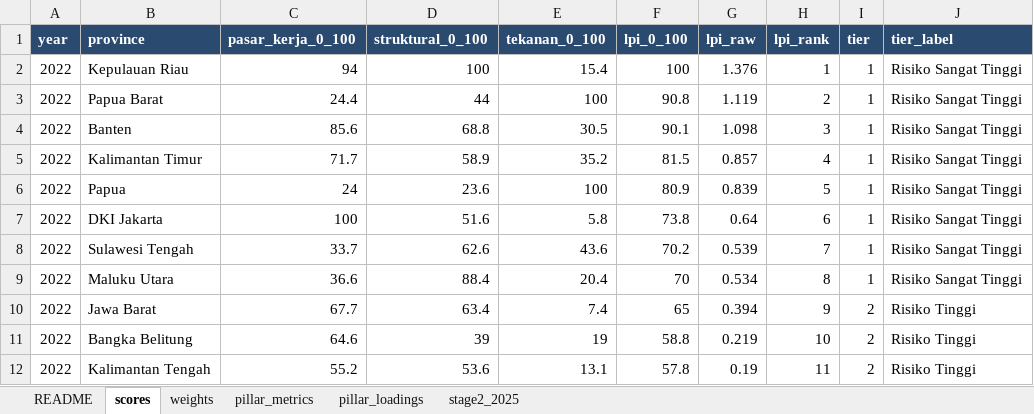
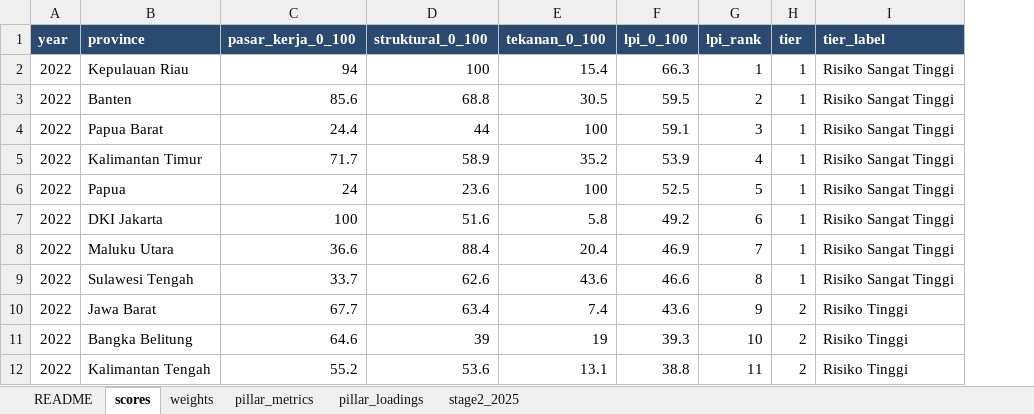
Before and after one commit to den-econ/phk_dashboard, an Excel workbook: model/model_LPI/outputs/lpi_scores.xlsx, sheet scores, drawn as a sheet; only a part is shown; values as stored, in another font and other column widths than the file's, no borders; removed rows and columns are numbered as before the commit, all else as after; the diff covers the shown part only; the diff names each change by its address in the sheet, - before the commit and + after, or states it on an @@ line.

Commit message:
revising the LPI score calculation

```diff
--- a/model/model_LPI/outputs/lpi_scores.xlsx (sheet scores)
+++ b/model/model_LPI/outputs/lpi_scores.xlsx (sheet scores)
-column G (lpi_raw), rows 2-12: 1.376 | 1.119 | 1.098 | 0.857 | 0.839 | 0.64 | 0.539 | 0.534 | 0.394 | 0.219 | 0.19
-F2 (lpi_0_100): 100
+F2 (lpi_0_100): 66.3
-B3 (province): Papua Barat
+B3 (province): Banten
-C3 (pasar_kerja_0_100): 24.4
+C3 (pasar_kerja_0_100): 85.6
-D3 (struktural_0_100): 44
+D3 (struktural_0_100): 68.8
-E3 (tekanan_0_100): 100
+E3 (tekanan_0_100): 30.5
-F3 (lpi_0_100): 90.8
+F3 (lpi_0_100): 59.5
-B4 (province): Banten
+B4 (province): Papua Barat
-C4 (pasar_kerja_0_100): 85.6
+C4 (pasar_kerja_0_100): 24.4
-D4 (struktural_0_100): 68.8
+D4 (struktural_0_100): 44
-E4 (tekanan_0_100): 30.5
+E4 (tekanan_0_100): 100
-F4 (lpi_0_100): 90.1
+F4 (lpi_0_100): 59.1
-F5 (lpi_0_100): 81.5
+F5 (lpi_0_100): 53.9
-F6 (lpi_0_100): 80.9
+F6 (lpi_0_100): 52.5
-F7 (lpi_0_100): 73.8
+F7 (lpi_0_100): 49.2
-B8 (province): Sulawesi Tengah
+B8 (province): Maluku Utara
-C8 (pasar_kerja_0_100): 33.7
+C8 (pasar_kerja_0_100): 36.6
-D8 (struktural_0_100): 62.6
+D8 (struktural_0_100): 88.4
-E8 (tekanan_0_100): 43.6
+E8 (tekanan_0_100): 20.4
-F8 (lpi_0_100): 70.2
+F8 (lpi_0_100): 46.9
-B9 (province): Maluku Utara
+B9 (province): Sulawesi Tengah
-C9 (pasar_kerja_0_100): 36.6
+C9 (pasar_kerja_0_100): 33.7
-D9 (struktural_0_100): 88.4
+D9 (struktural_0_100): 62.6
-E9 (tekanan_0_100): 20.4
+E9 (tekanan_0_100): 43.6
-F9 (lpi_0_100): 70
+F9 (lpi_0_100): 46.6
-F10 (lpi_0_100): 65
+F10 (lpi_0_100): 43.6
-F11 (lpi_0_100): 58.8
+F11 (lpi_0_100): 39.3
-F12 (lpi_0_100): 57.8
+F12 (lpi_0_100): 38.8
```
Also changed, not shown: 8 added rows, 8 removed rows and 233 edited cells elsewhere in this sheet, sheet README, 16 other files.
